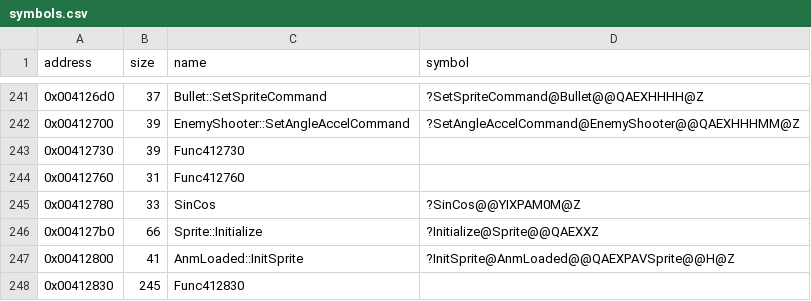
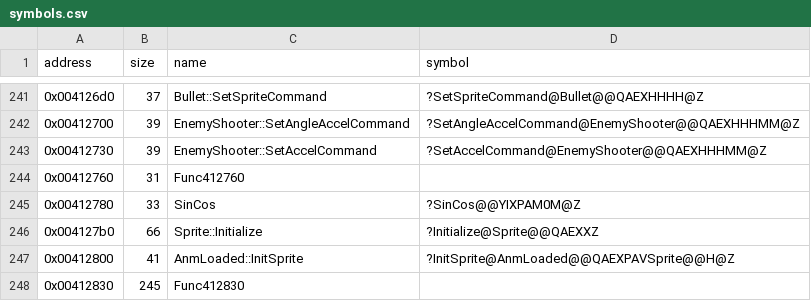
Before and after one commit to Cirno-Labs/th09, a CSV file: config/symbols.csv, drawn as a sheet; only a part is shown, gaps mark what is left out.

Commit message:
Decompile EnemyShooter::SetAccelCommand (0x412730)
Bullet::SetAccelCommand for a shooter: flag 0x10 with its frames
and two arguments.

```diff
--- a/config/symbols.csv
+++ b/config/symbols.csv
@@ -242,3 +242,3 @@ address,size,name,symbol
 0x00412700,39,EnemyShooter::SetAngleAccelCommand,?SetAngleAccelCommand@EnemyShooter@@QAEXHHHMM@Z
-0x00412730,39,Func412730,
+0x00412730,39,EnemyShooter::SetAccelCommand,?SetAccelCommand@EnemyShooter@@QAEXHHHMM@Z
 0x00412760,31,Func412760,
```
Also changed, not shown: 3 other files.
